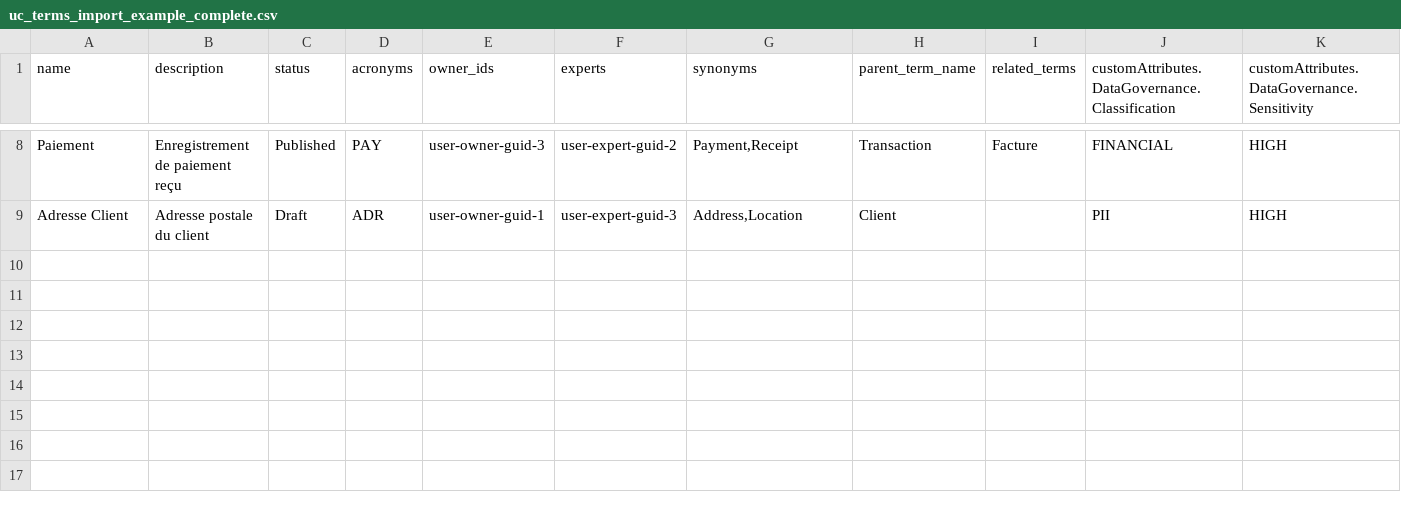
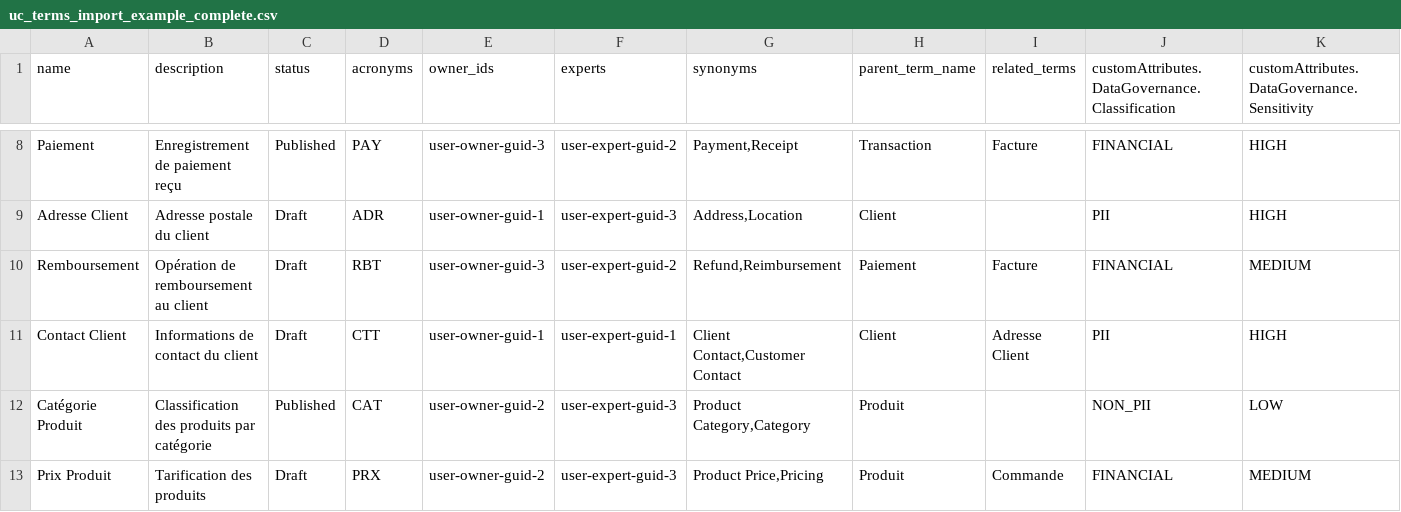
Before and after one commit to Keayoub/pvw-cli, a CSV file: samples/csv/uc_terms_import_example_complete.csv, drawn as a sheet; only a part is shown, gaps mark what is left out.

```diff
--- a/samples/csv/uc_terms_import_example_complete.csv
+++ b/samples/csv/uc_terms_import_example_complete.csv
@@ -9 +9,5 @@ Paiement,Enregistrement de paiement reçu,Published,PAY,user-owner-guid-3,user-e
 Adresse Client,Adresse postale du client,Draft,ADR,user-owner-guid-1,user-expert-guid-3,"Address,Location",Client,,PII,HIGH
+Remboursement,Opération de remboursement au client,Draft,RBT,user-owner-guid-3,user-expert-guid-2,"Refund,Reimbursement",Paiement,Facture,FINANCIAL,MEDIUM
+Contact Client,Informations de contact du client,Draft,CTT,user-owner-guid-1,user-expert-guid-1,"Client Contact,Customer Contact",Client,Adresse Client,PII,HIGH
+Catégorie Produit,Classification des produits par catégorie,Published,CAT,user-owner-guid-2,user-expert-guid-3,"Product Category,Category",Produit,,NON_PII,LOW
+Prix Produit,Tarification des produits,Draft,PRX,user-owner-guid-2,user-expert-guid-3,"Product Price,Pricing",Produit,Commande,FINANCIAL,MEDIUM
```
Also changed, not shown: 6 other files.
